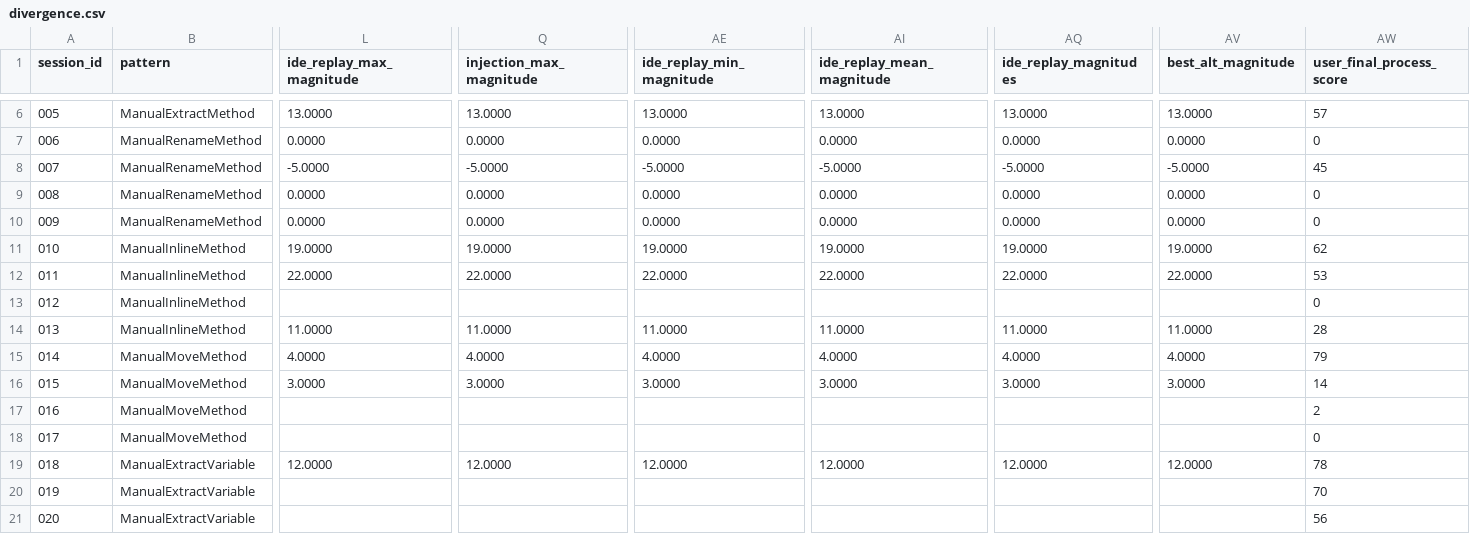
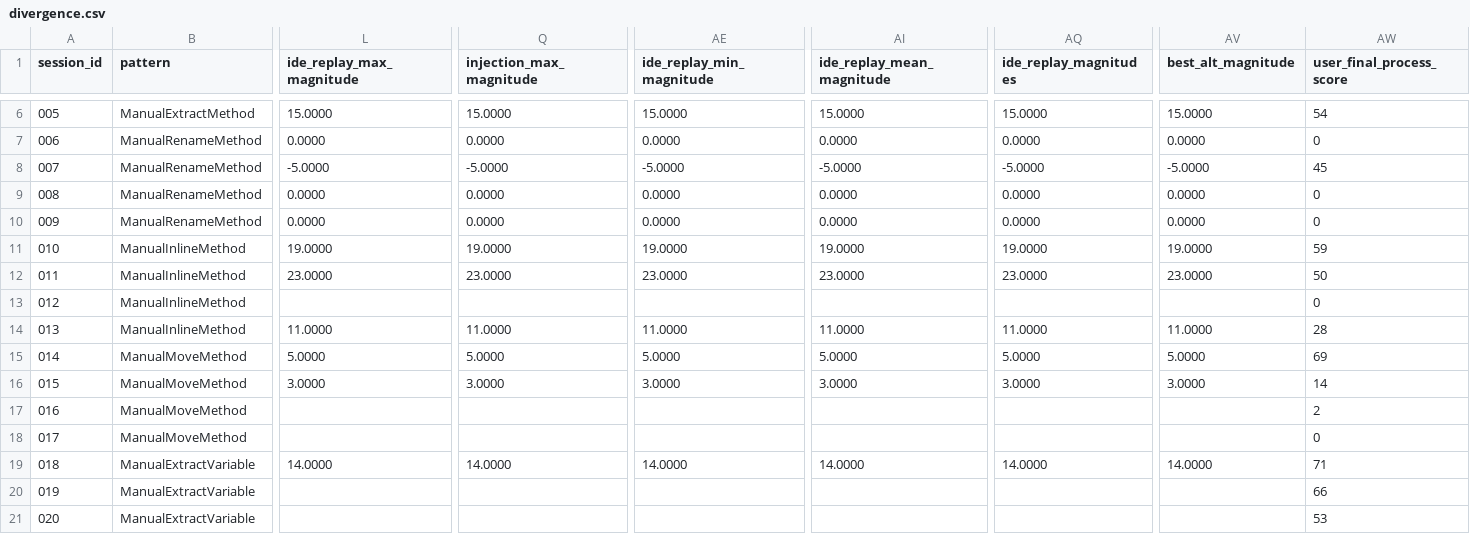
Before and after one commit to EthanHosier/fyp, a CSV file: tool/notebooks/data/divergence.csv, drawn as a sheet; only a part is shown, gaps mark what is left out; the diff covers the shown part only; the diff names each change by its address in the sheet, - before the commit and + after, or states it on an @@ line.

```diff
--- a/tool/notebooks/data/divergence.csv
+++ b/tool/notebooks/data/divergence.csv
-L6 (ide_replay_max_magnitude): 13.0000
+L6 (ide_replay_max_magnitude): 15.0000
-Q6 (injection_max_magnitude): 13.0000
+Q6 (injection_max_magnitude): 15.0000
-AE6 (ide_replay_min_magnitude): 13.0000
+AE6 (ide_replay_min_magnitude): 15.0000
-AI6 (ide_replay_mean_magnitude): 13.0000
+AI6 (ide_replay_mean_magnitude): 15.0000
-AQ6 (ide_replay_magnitudes): 13.0000
+AQ6 (ide_replay_magnitudes): 15.0000
-AV6 (best_alt_magnitude): 13.0000
+AV6 (best_alt_magnitude): 15.0000
-AW6 (user_final_process_score): 57
+AW6 (user_final_process_score): 54
-AW11 (user_final_process_score): 62
+AW11 (user_final_process_score): 59
-L12 (ide_replay_max_magnitude): 22.0000
+L12 (ide_replay_max_magnitude): 23.0000
-Q12 (injection_max_magnitude): 22.0000
+Q12 (injection_max_magnitude): 23.0000
-AE12 (ide_replay_min_magnitude): 22.0000
+AE12 (ide_replay_min_magnitude): 23.0000
-AI12 (ide_replay_mean_magnitude): 22.0000
+AI12 (ide_replay_mean_magnitude): 23.0000
-AQ12 (ide_replay_magnitudes): 22.0000
+AQ12 (ide_replay_magnitudes): 23.0000
-AV12 (best_alt_magnitude): 22.0000
+AV12 (best_alt_magnitude): 23.0000
-AW12 (user_final_process_score): 53
+AW12 (user_final_process_score): 50
-L15 (ide_replay_max_magnitude): 4.0000
+L15 (ide_replay_max_magnitude): 5.0000
-Q15 (injection_max_magnitude): 4.0000
+Q15 (injection_max_magnitude): 5.0000
-AE15 (ide_replay_min_magnitude): 4.0000
+AE15 (ide_replay_min_magnitude): 5.0000
-AI15 (ide_replay_mean_magnitude): 4.0000
+AI15 (ide_replay_mean_magnitude): 5.0000
-AQ15 (ide_replay_magnitudes): 4.0000
+AQ15 (ide_replay_magnitudes): 5.0000
-AV15 (best_alt_magnitude): 4.0000
+AV15 (best_alt_magnitude): 5.0000
-AW15 (user_final_process_score): 79
+AW15 (user_final_process_score): 69
-L19 (ide_replay_max_magnitude): 12.0000
+L19 (ide_replay_max_magnitude): 14.0000
-Q19 (injection_max_magnitude): 12.0000
+Q19 (injection_max_magnitude): 14.0000
-AE19 (ide_replay_min_magnitude): 12.0000
+AE19 (ide_replay_min_magnitude): 14.0000
-AI19 (ide_replay_mean_magnitude): 12.0000
+AI19 (ide_replay_mean_magnitude): 14.0000
-AQ19 (ide_replay_magnitudes): 12.0000
+AQ19 (ide_replay_magnitudes): 14.0000
-AV19 (best_alt_magnitude): 12.0000
+AV19 (best_alt_magnitude): 14.0000
-AW19 (user_final_process_score): 78
+AW19 (user_final_process_score): 71
-AW20 (user_final_process_score): 70
+AW20 (user_final_process_score): 66
-AW21 (user_final_process_score): 56
+AW21 (user_final_process_score): 53
```
Also changed, not shown: 122 edited cells elsewhere in this file, 49 other files.
